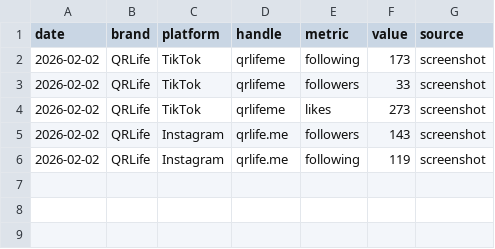
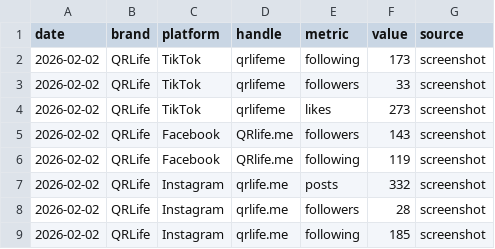
Before and after one commit to mrbot-qrlife/qrlife-web, a CSV file: outbound/social-counts.csv, drawn as a sheet.

Commit message:
Fix QRLife platform labeling (Facebook vs Instagram) + add IG counts

```diff
--- a/outbound/social-counts.csv
+++ b/outbound/social-counts.csv
@@ -4,3 +4,6 @@ date,brand,platform,handle,metric,value,source
 2026-02-02,QRLife,TikTok,qrlifeme,likes,273,screenshot
-2026-02-02,QRLife,Instagram,qrlife.me,followers,143,screenshot
-2026-02-02,QRLife,Instagram,qrlife.me,following,119,screenshot
+2026-02-02,QRLife,Facebook,QRlife.me,followers,143,screenshot
+2026-02-02,QRLife,Facebook,QRlife.me,following,119,screenshot
+2026-02-02,QRLife,Instagram,qrlife.me,posts,332,screenshot
+2026-02-02,QRLife,Instagram,qrlife.me,followers,28,screenshot
+2026-02-02,QRLife,Instagram,qrlife.me,following,185,screenshot
```
